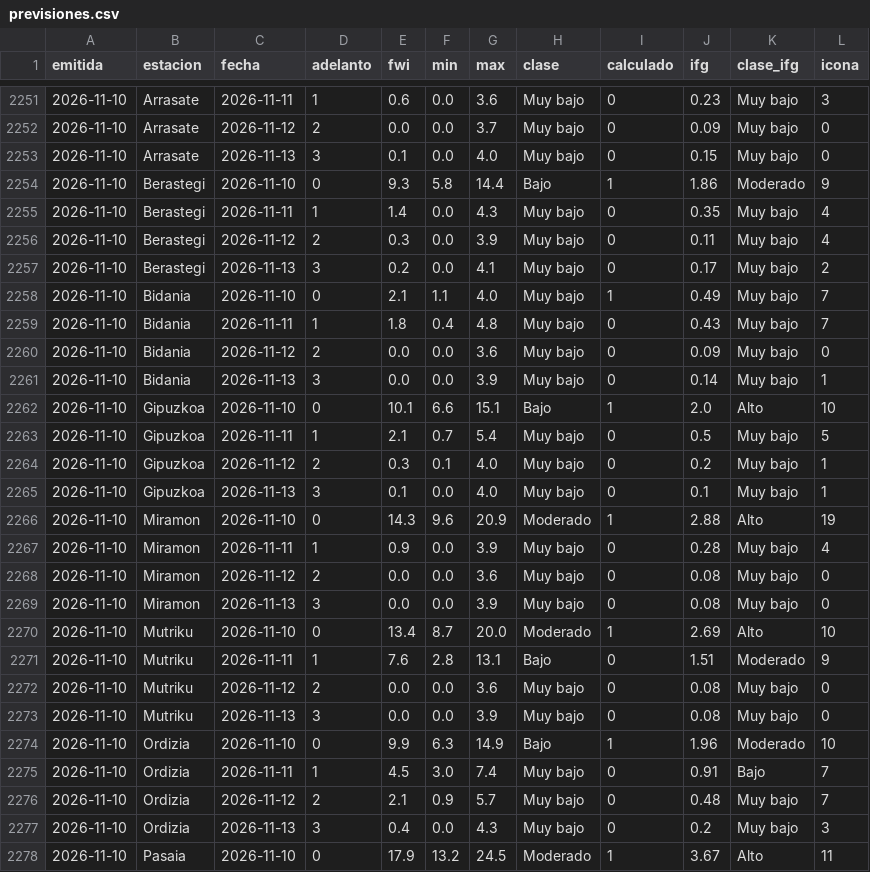
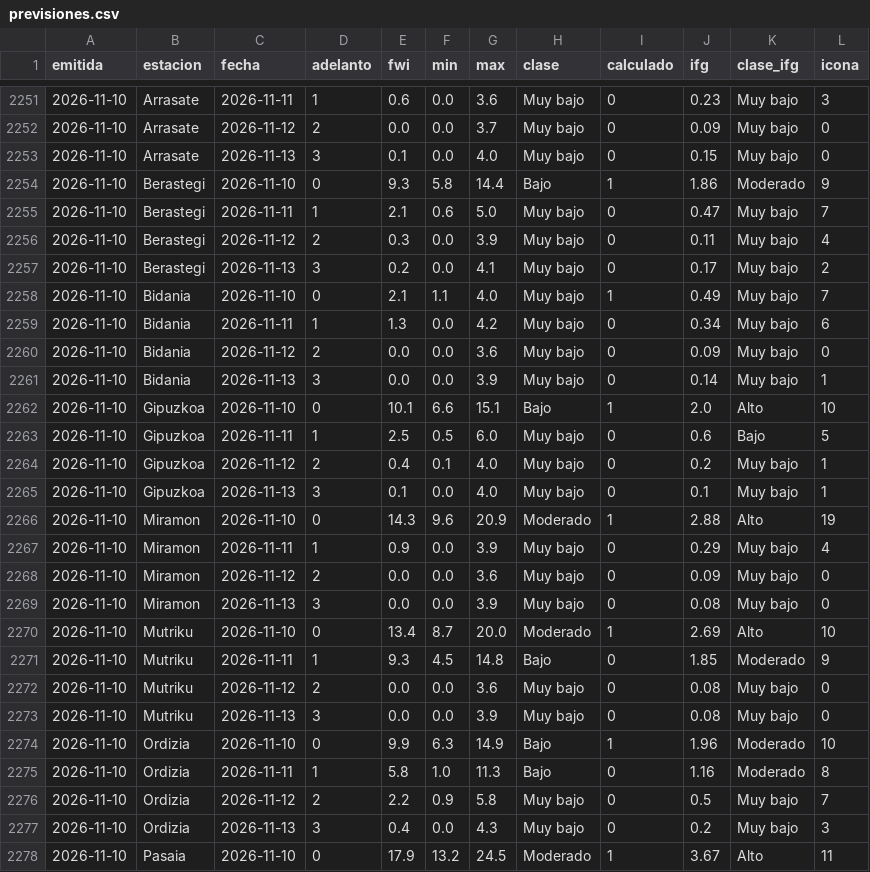
Before and after one commit to irratiamendiak/panel-fwi, a CSV file: datos/previsiones.csv, drawn as a sheet; only a part is shown, gaps mark what is left out; the diff covers the shown part only.

Commit message:
Actualiza datos FWI 2026-11-10

```diff
--- a/datos/previsiones.csv
+++ b/datos/previsiones.csv
@@ -2254,3 +2254,3 @@ emitida,estacion,fecha,adelanto,fwi,min,max,clase,calculado,ifg,clase_ifg,icona
 2026-11-10,Berastegi,2026-11-10,0,9.3,5.8,14.4,Bajo,1,1.86,Moderado,9
-2026-11-10,Berastegi,2026-11-11,1,1.4,0.0,4.3,Muy bajo,0,0.35,Muy bajo,4
+2026-11-10,Berastegi,2026-11-11,1,2.1,0.6,5.0,Muy bajo,0,0.47,Muy bajo,7
 2026-11-10,Berastegi,2026-11-12,2,0.3,0.0,3.9,Muy bajo,0,0.11,Muy bajo,4
@@ -2258,3 +2258,3 @@ emitida,estacion,fecha,adelanto,fwi,min,max,clase,calculado,ifg,clase_ifg,icona
 2026-11-10,Bidania,2026-11-10,0,2.1,1.1,4.0,Muy bajo,1,0.49,Muy bajo,7
-2026-11-10,Bidania,2026-11-11,1,1.8,0.4,4.8,Muy bajo,0,0.43,Muy bajo,7
+2026-11-10,Bidania,2026-11-11,1,1.3,0.0,4.2,Muy bajo,0,0.34,Muy bajo,6
 2026-11-10,Bidania,2026-11-12,2,0.0,0.0,3.6,Muy bajo,0,0.09,Muy bajo,0
@@ -2262,11 +2262,11 @@ emitida,estacion,fecha,adelanto,fwi,min,max,clase,calculado,ifg,clase_ifg,icona
 2026-11-10,Gipuzkoa,2026-11-10,0,10.1,6.6,15.1,Bajo,1,2.0,Alto,10
-2026-11-10,Gipuzkoa,2026-11-11,1,2.1,0.7,5.4,Muy bajo,0,0.5,Muy bajo,5
-2026-11-10,Gipuzkoa,2026-11-12,2,0.3,0.1,4.0,Muy bajo,0,0.2,Muy bajo,1
+2026-11-10,Gipuzkoa,2026-11-11,1,2.5,0.5,6.0,Muy bajo,0,0.6,Bajo,5
+2026-11-10,Gipuzkoa,2026-11-12,2,0.4,0.1,4.0,Muy bajo,0,0.2,Muy bajo,1
 2026-11-10,Gipuzkoa,2026-11-13,3,0.1,0.0,4.0,Muy bajo,0,0.1,Muy bajo,1
 2026-11-10,Miramon,2026-11-10,0,14.3,9.6,20.9,Moderado,1,2.88,Alto,19
-2026-11-10,Miramon,2026-11-11,1,0.9,0.0,3.9,Muy bajo,0,0.28,Muy bajo,4
-2026-11-10,Miramon,2026-11-12,2,0.0,0.0,3.6,Muy bajo,0,0.08,Muy bajo,0
+2026-11-10,Miramon,2026-11-11,1,0.9,0.0,3.9,Muy bajo,0,0.29,Muy bajo,4
+2026-11-10,Miramon,2026-11-12,2,0.0,0.0,3.6,Muy bajo,0,0.09,Muy bajo,0
 2026-11-10,Miramon,2026-11-13,3,0.0,0.0,3.9,Muy bajo,0,0.08,Muy bajo,0
 2026-11-10,Mutriku,2026-11-10,0,13.4,8.7,20.0,Moderado,1,2.69,Alto,10
-2026-11-10,Mutriku,2026-11-11,1,7.6,2.8,13.1,Bajo,0,1.51,Moderado,9
+2026-11-10,Mutriku,2026-11-11,1,9.3,4.5,14.8,Bajo,0,1.85,Moderado,9
 2026-11-10,Mutriku,2026-11-12,2,0.0,0.0,3.6,Muy bajo,0,0.08,Muy bajo,0
@@ -2274,4 +2274,4 @@ emitida,estacion,fecha,adelanto,fwi,min,max,clase,calculado,ifg,clase_ifg,icona
 2026-11-10,Ordizia,2026-11-10,0,9.9,6.3,14.9,Bajo,1,1.96,Moderado,10
-2026-11-10,Ordizia,2026-11-11,1,4.5,3.0,7.4,Muy bajo,0,0.91,Bajo,7
-2026-11-10,Ordizia,2026-11-12,2,2.1,0.9,5.7,Muy bajo,0,0.48,Muy bajo,7
+2026-11-10,Ordizia,2026-11-11,1,5.8,1.0,11.3,Bajo,0,1.16,Moderado,8
+2026-11-10,Ordizia,2026-11-12,2,2.2,0.9,5.8,Muy bajo,0,0.5,Muy bajo,7
 2026-11-10,Ordizia,2026-11-13,3,0.4,0.0,4.3,Muy bajo,0,0.2,Muy bajo,3
```
Also changed, not shown: 21 edited cells elsewhere in this file, 3 other files.
